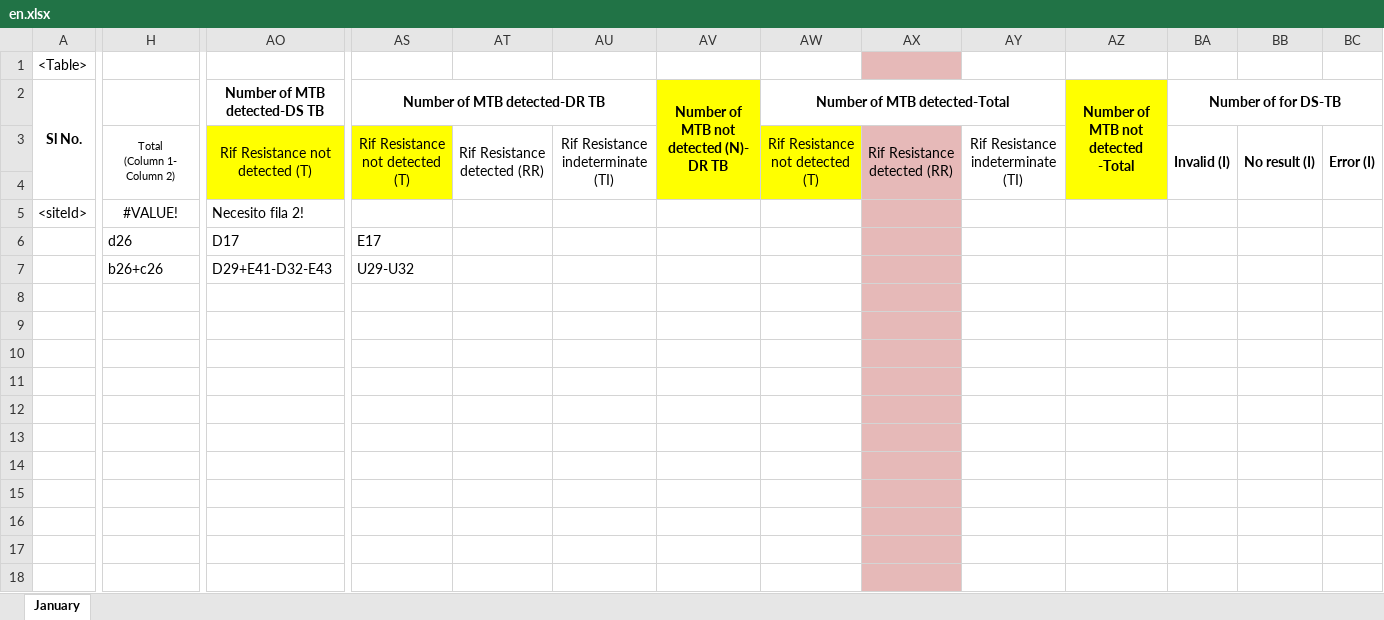
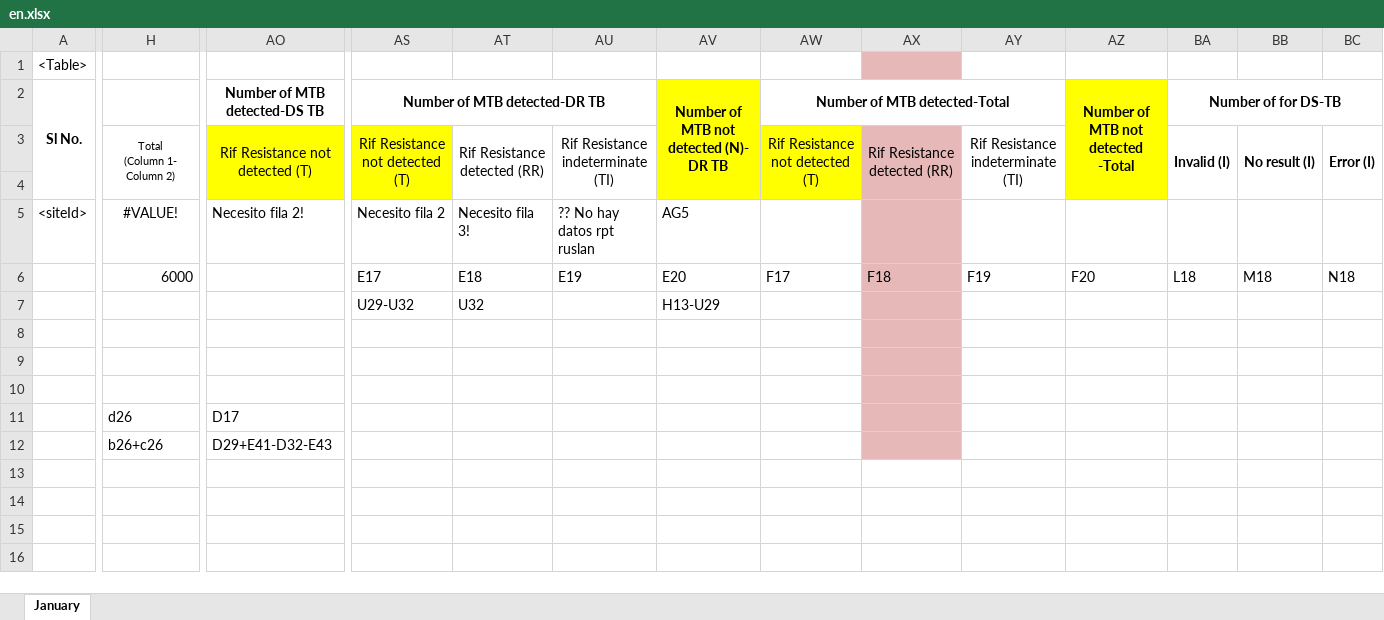
Before and after one commit to RahatSaqib/aspect, an Excel workbook: api/templates/results_10a_10b_covid_ntp_use/en.xlsx, sheet January, drawn as a sheet; only a part is shown, gaps mark what is left out; values as stored, in another font and other column widths than the file's, no borders; removed rows and columns are numbered as before the commit, all else as after; rows hold the shown columns only; the diff covers the shown part only; the diff names each change by its address in the sheet, - before the commit and + after, or states it on an @@ line.

Commit message:
add more labels

```diff
--- a/api/templates/results_10a_10b_covid_ntp_use/en.xlsx (sheet January)
+++ b/api/templates/results_10a_10b_covid_ntp_use/en.xlsx (sheet January)
-AS5: (empty)
+AS5: Necesito fila 2
-AT5: (empty)
+AT5: Necesito fila 3!
-AU5: (empty)
+AU5: ?? No hay datos rpt ruslan
-AV5: (empty)
+AV5: AG5
-H6: d26
+H6: 6000
-AO6: D17
+AO6: (empty)
-AT6: (empty)
+AT6: E18
-AU6: (empty)
+AU6: E19
-AV6: (empty)
+AV6: E20
-AW6: (empty)
+AW6: F17
-AX6: (empty)
+AX6: F18
-AY6: (empty)
+AY6: F19
-AZ6: (empty)
+AZ6: F20
-BA6: (empty)
+BA6: L18
-BB6: (empty)
+BB6: M18
-BC6: (empty)
+BC6: N18
-H7: b26+c26
+H7: (empty)
-AO7: D29+E41-D32-E43
+AO7: (empty)
-AT7: (empty)
+AT7: U32
-AV7: (empty)
+AV7: H13-U29
-row 11: (empty)
+row 11:  | d26 | D17
-row 12: (empty)
-row 12: (empty)
+row 12:  | b26+c26 | D29+E41-D32-E43
-row 14: (empty)
-row 15: (empty)
-row 16: (empty)
-row 17: (empty)
-row 18: (empty)
```
Also changed, not shown: 6 edited cells elsewhere in this sheet.
